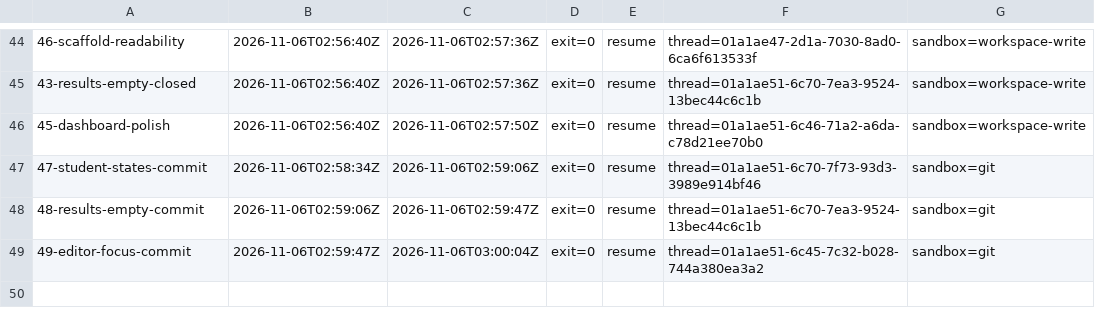
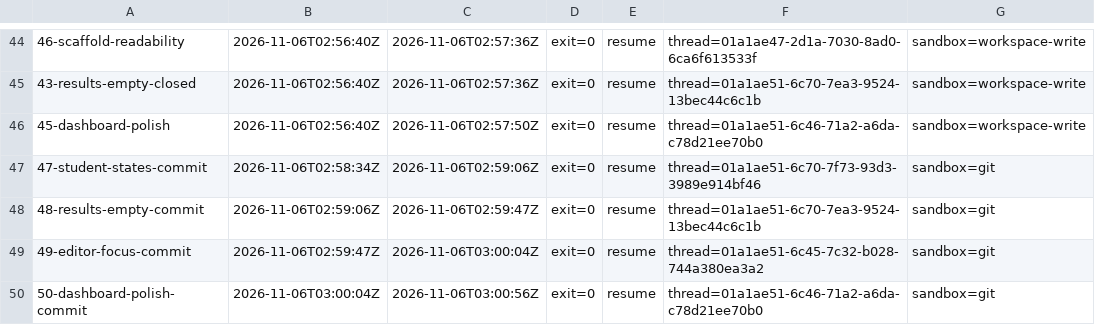
Before and after one commit to Aaron193/cse4095-classroom-survey-webapp, a TSV file: prompts/runs.tsv, drawn as a sheet; only a part is shown, gaps mark what is left out.

```diff
--- a/prompts/runs.tsv
+++ b/prompts/runs.tsv
@@ -49 +49,2 @@
 49-editor-focus-commit	2026-11-06T02:59:47Z	2026-11-06T03:00:04Z	exit=0	resume	thread=01a1ae51-6c45-7c32-b028-744a380ea3a2	sandbox=git
+50-dashboard-polish-commit	2026-11-06T03:00:04Z	2026-11-06T03:00:56Z	exit=0	resume	thread=01a1ae51-6c46-71a2-a6da-c78d21ee70b0	sandbox=git
```
Also changed, not shown: 9 other files.
